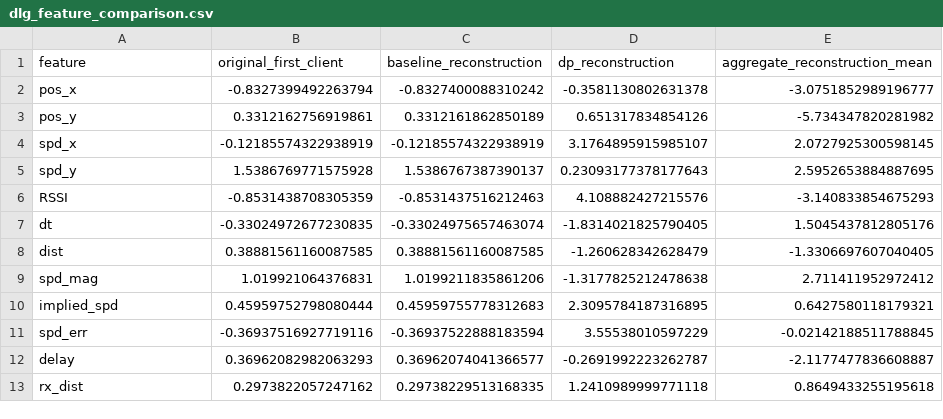
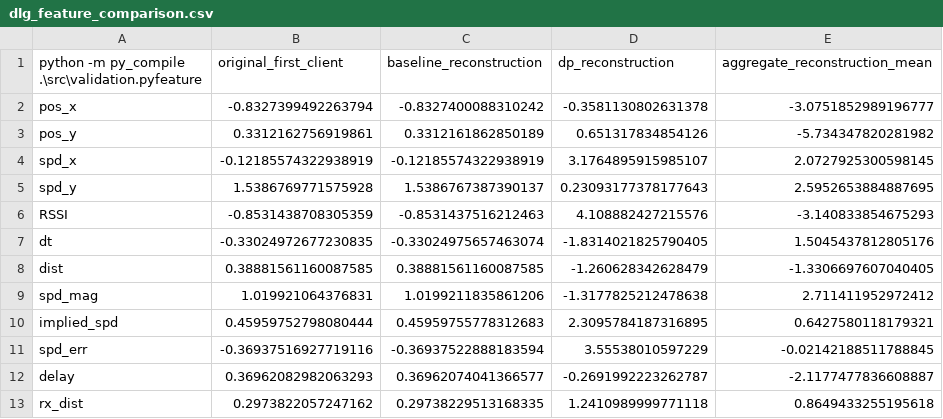
Before and after one commit to Varsha-S2005/FL-Privacy-Evaluation, a CSV file: results/dlg_comparison/dlg_feature_comparison.csv, drawn as a sheet.

```diff
--- a/results/dlg_comparison/dlg_feature_comparison.csv
+++ b/results/dlg_comparison/dlg_feature_comparison.csv
@@ -1,2 +1,2 @@
-feature,original_first_client,baseline_reconstruction,dp_reconstruction,aggregate_reconstruction_mean
+python -m py_compile .\src\validation.pyfeature,original_first_client,baseline_reconstruction,dp_reconstruction,aggregate_reconstruction_mean
 pos_x,-0.8327399492263794,-0.8327400088310242,-0.3581130802631378,-3.0751852989196777
```
Also changed, not shown: 11 other files.
